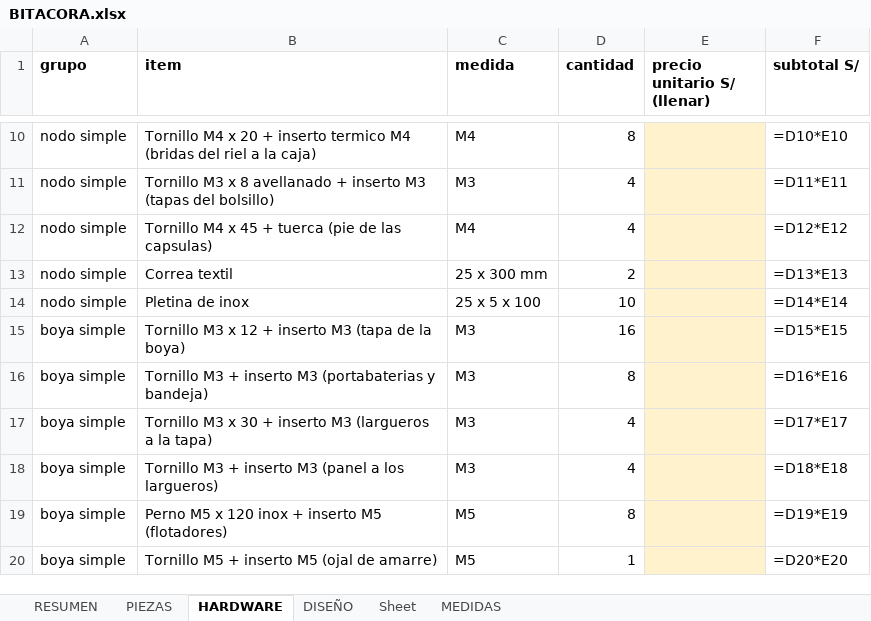
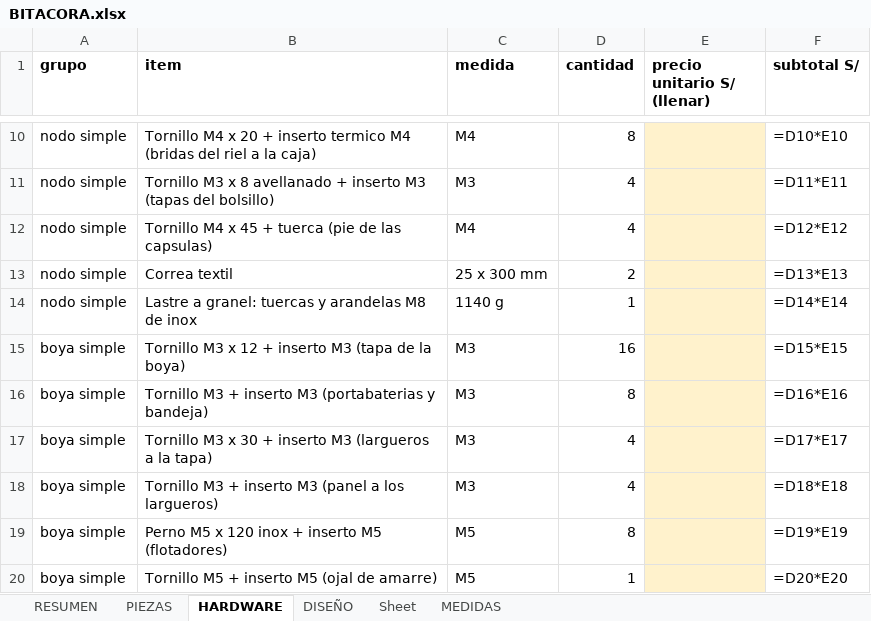
Before and after one commit to Joseph-L-Q/PI_Equipo_02, an Excel workbook: Proyecto/MóduloMecánico/salida/simple/BITACORA.xlsx, sheet HARDWARE, drawn as a sheet; only a part is shown, gaps mark what is left out; values as stored, in another font and other column widths than the file's, no borders; formulas without a stored value are shown as written; the diff names each change by its address in the sheet, - before the commit and + after, or states it on an @@ line.

```diff
--- a/Proyecto/MóduloMecánico/salida/simple/BITACORA.xlsx (sheet HARDWARE)
+++ b/Proyecto/MóduloMecánico/salida/simple/BITACORA.xlsx (sheet HARDWARE)
-B14 (item): Pletina de inox
+B14 (item): Lastre a granel: tuercas y arandelas M8 de inox
-C14 (medida): 25 x 5 x 100
+C14 (medida): 1140 g
-D14 (cantidad): 10
+D14 (cantidad): 1
```
Also changed, not shown: sheet PIEZAS, sheet DISEÑO, sheet RESUMEN, 2 other files.
